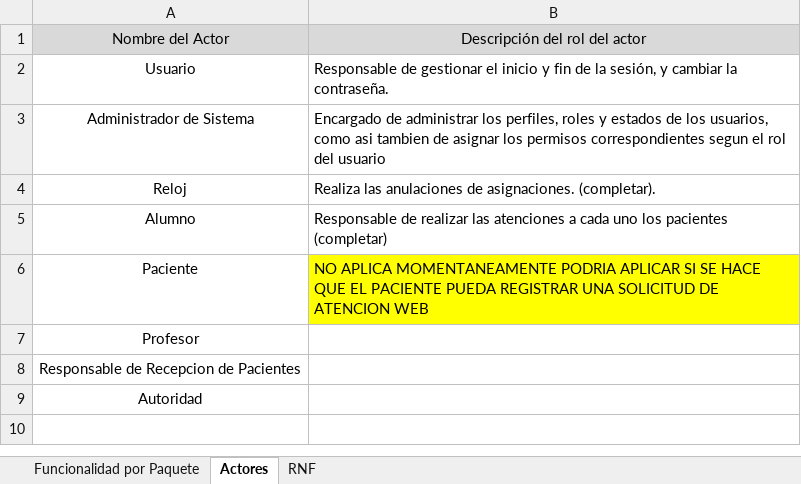
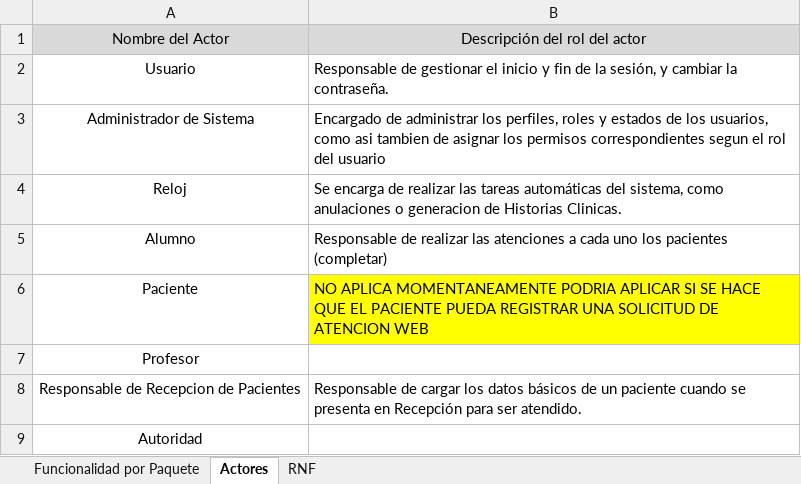
Before and after one commit to ilopeza/t3s1s-0d0nt0l0g14, an Excel workbook: repository/S.A.P.O/Producto/Iteraciones/Iteracion_01/02_Documento_Requerimiento/Funcionalidad por Paquetes.xlsx, sheet Actores, drawn as a sheet; values as stored, in another font and other column widths than the file's, no borders; the diff names each change by its address in the sheet, - before the commit and + after, or states it on an @@ line.

Commit message:
Se agrego la descripcion del Responsable de Recepcion de Pacientes

```diff
--- a/repository/S.A.P.O/Producto/Iteraciones/Iteracion_01/02_Documento_Requerimiento/Funcionalidad por Paquetes.xlsx (sheet Actores)
+++ b/repository/S.A.P.O/Producto/Iteraciones/Iteracion_01/02_Documento_Requerimiento/Funcionalidad por Paquetes.xlsx (sheet Actores)
-B4: Realiza las anulaciones de asignaciones. (completar).
+B4: Se encarga de realizar las tareas automáticas del sistema, como anulaciones o generacion de Historias Clinicas.
-B8: (empty)
+B8: Responsable de cargar los datos básicos de un paciente cuando se presenta en Recepción para ser atendido.
```
Also changed, not shown: sheet Funcionalidad por Paquete.
